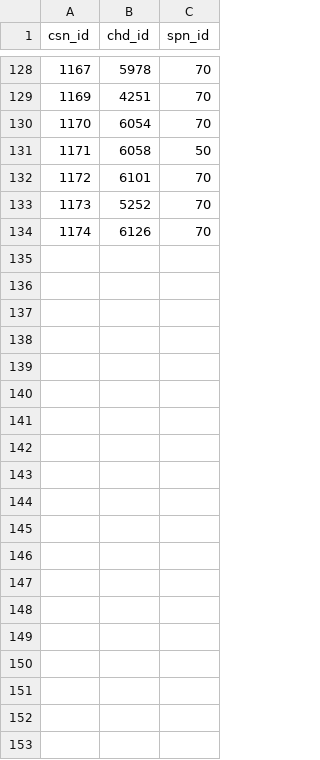
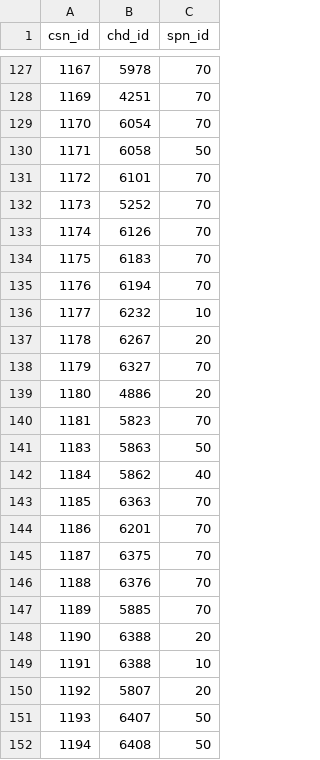
Before and after one commit to mareinc/mare, a CSV file: migration-data/csv-data/child_special_need.csv, drawn as a sheet; only a part is shown, gaps mark what is left out; the diff covers the shown part only.

Commit message:
#23 | update data migration source files

```diff
--- a/migration-data/csv-data/child_special_need.csv
+++ b/migration-data/csv-data/child_special_need.csv
@@ -134 +133,20 @@
 "1174","6126","70"
+"1175","6183","70"
+"1176","6194","70"
+"1177","6232","10"
+"1178","6267","20"
+"1179","6327","70"
+"1180","4886","20"
+"1181","5823","70"
+"1183","5863","50"
+"1184","5862","40"
+"1185","6363","70"
+"1186","6201","70"
+"1187","6375","70"
+"1188","6376","70"
+"1189","5885","70"
+"1190","6388","20"
+"1191","6388","10"
+"1192","5807","20"
+"1193","6407","50"
+"1194","6408","50"
```
Also changed, not shown: 10 added rows and 1 removed row elsewhere in this file, 2 other files.
